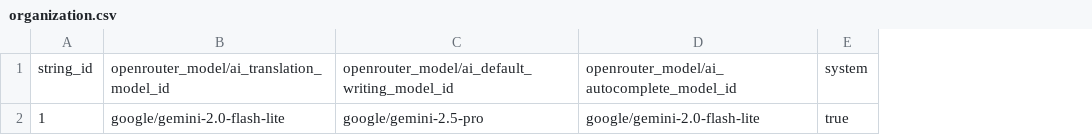
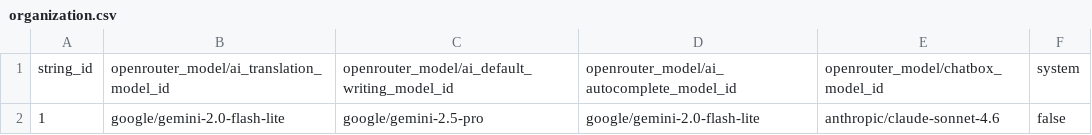
Before and after one commit to DeepselSystems/deepsel-cms, a CSV file: backend/apps/cms/data/organization.csv, drawn as a sheet; addresses are those after the commit; the diff names each change by its address in the sheet, - before the commit and + after, or states it on an @@ line.

Commit message:
update seed models

```diff
--- a/backend/apps/cms/data/organization.csv
+++ b/backend/apps/cms/data/organization.csv
+column E, rows 1-2: openrouter_model/chatbox_model_id | anthropic/claude-sonnet-4.6
-F2: true
+F2: false
```
Also changed, not shown: 1 other file.
